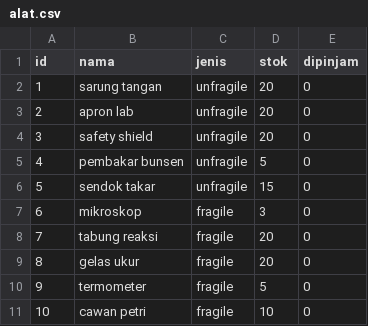
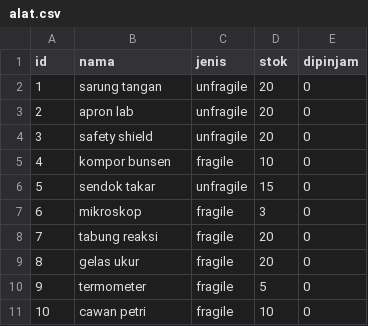
Before and after one commit to LuckyDioCandraPurnama/lab_kakiqu, a CSV file: alat.csv, drawn as a sheet.

```diff
--- a/alat.csv
+++ b/alat.csv
@@ -4,3 +4,3 @@ id,nama,jenis,stok,dipinjam
 3,safety shield,unfragile,20,0
-4,pembakar bunsen,unfragile,5,0
+4,kompor bunsen,fragile,10,0
 5,sendok takar,unfragile,15,0
```
Also changed, not shown: bahan.csv, peminjaman.csv, 5 other files.
